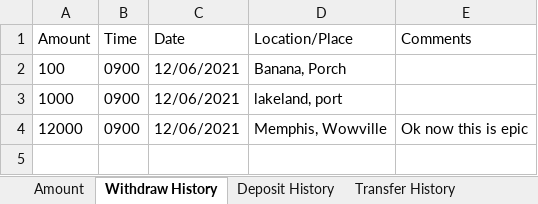
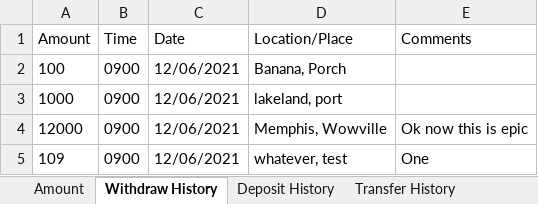
Before and after one commit to G2COMMANDER/Software-Engineering-Banking-Project, an Excel workbook: bin/Database/UserInformation/banana.xlsx, sheet Withdraw History, drawn as a sheet; values as stored, in another font and other column widths than the file's, no borders; the diff names each change by its address in the sheet, - before the commit and + after, or states it on an @@ line.

```diff
--- a/bin/Database/UserInformation/banana.xlsx (sheet Withdraw History)
+++ b/bin/Database/UserInformation/banana.xlsx (sheet Withdraw History)
+row 5: 109 | 0900 | 12/06/2021 | whatever, test | One
```
Also changed, not shown: sheet Deposit History, bin/Database/UserInformation/f.xlsx, src/Database/UserInformation/banana.xlsx, 1 other file.
